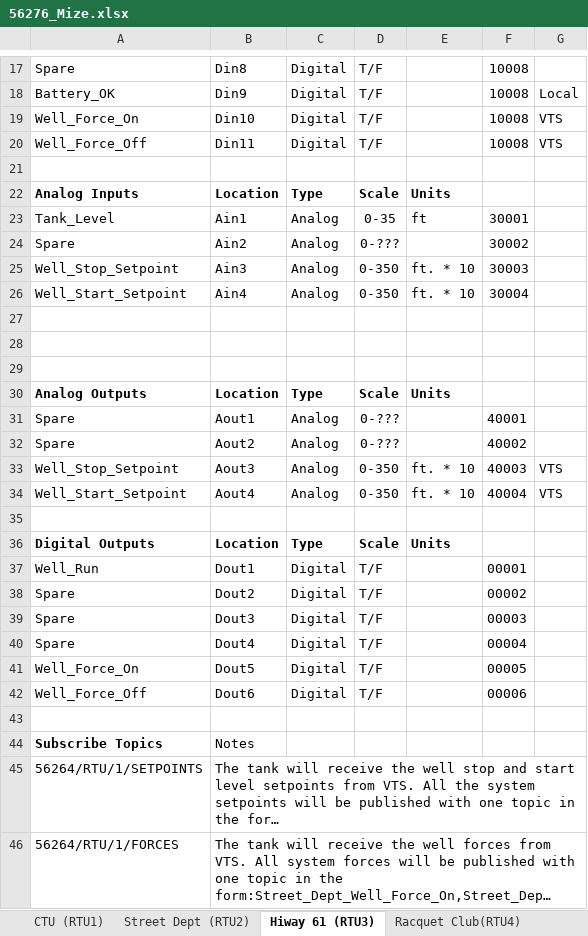
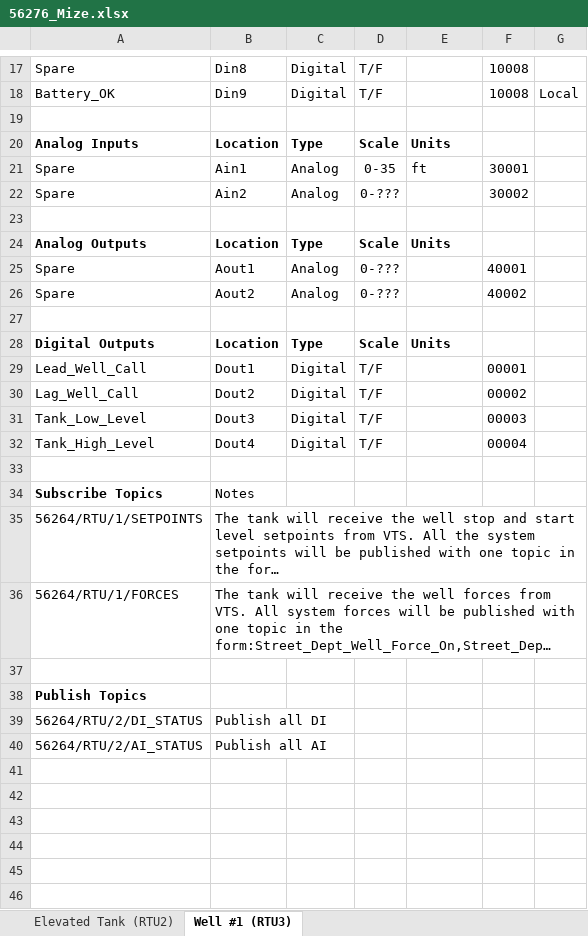
Before and after one commit to djaybond/56276_Mize, an Excel workbook: 56276_Mize.xlsx, sheet Well #1 (RTU3), drawn as a sheet; only a part is shown, gaps mark what is left out; the shorter side is filled out with more unchanged rows; long unchanged cells end in …; values as stored, in another font and other column widths than the file's, no borders; removed rows and columns are numbered as before the commit, all else as after; the diff covers the shown part only; the diff names each change by its address in the sheet, - before the commit and + after, or states it on an @@ line.

```diff
--- a/56276_Mize.xlsx (sheet Well #1 (RTU3))
+++ b/56276_Mize.xlsx (sheet Well #1 (RTU3))
-sheet tab: Street Dept (RTU2)
+sheet tab: Elevated Tank (RTU2)
-sheet tab: Hiway 61 (RTU3)
+sheet tab: Well #1 (RTU3)
-sheet tab: CTU (RTU1)
-sheet tab: Racquet Club(RTU4)
-row 19: Well_Force_On | Din10 | Digital | T/F |  | 10008 | VTS
-row 20: Well_Force_Off | Din11 | Digital | T/F |  | 10008 | VTS
-A21: Tank_Level
+A21: Spare
-row 25: Well_Stop_Setpoint | Ain3 | Analog | 0-350 | ft. * 10 | 30003
-row 26: Well_Start_Setpoint | Ain4 | Analog | 0-350 | ft. * 10 | 30004
-row 27: (empty)
-row 28: (empty)
-row 33: Well_Stop_Setpoint | Aout3 | Analog | 0-350 | ft. * 10 | 40003 | VTS
-row 34: Well_Start_Setpoint | Aout4 | Analog | 0-350 | ft. * 10 | 40004 | VTS
-A29: Well_Run
+A29: Lead_Well_Call
-A30: Spare
+A30: Lag_Well_Call
-A31: Spare
+A31: Tank_Low_Level
-A32: Spare
+A32: Tank_High_Level
-row 41: Well_Force_On | Dout5 | Digital | T/F |  | 00005
-row 42: Well_Force_Off | Dout6 | Digital | T/F |  | 00006
```
Also changed, not shown: 5 edited cells elsewhere in this sheet, sheet Elevated Tank (RTU2), other sheet tabs, 1 other file.
